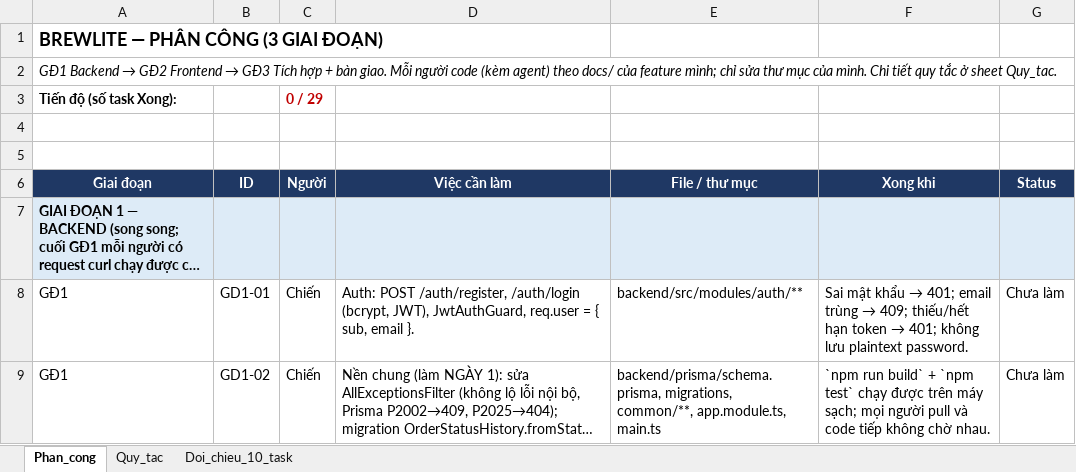
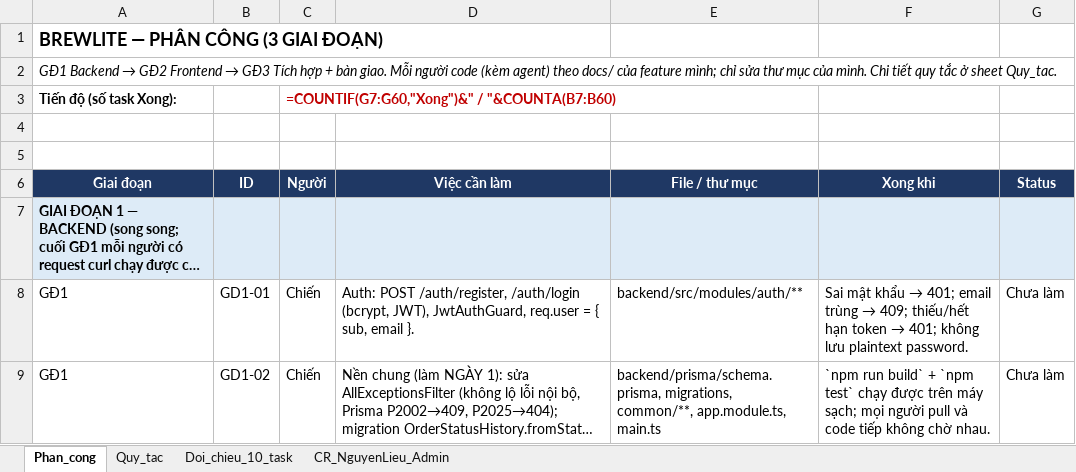
Before and after one commit to ChienPM-27/BrewLite_02, an Excel workbook: docs/BrewLite_implement_plan.xlsx, sheet Phan_cong, drawn as a sheet; only a part is shown; long unchanged cells end in …; values as stored, in another font and other column widths than the file's, no borders; formulas without a stored value are shown as written; conditional formats not drawn; the diff names each change by its address in the sheet, - before the commit and + after, or states it on an @@ line.

```diff
--- a/docs/BrewLite_implement_plan.xlsx (sheet Phan_cong)
+++ b/docs/BrewLite_implement_plan.xlsx (sheet Phan_cong)
+sheet tab: CR_NguyenLieu_Admin
-C3 (Người): 0 / 29
+C3 (Người): =COUNTIF(G7:G60,"Xong")&" / "&COUNTA(B7:B60)
```
Also changed, not shown: sheet Doi_chieu_10_task, 10 other files.
